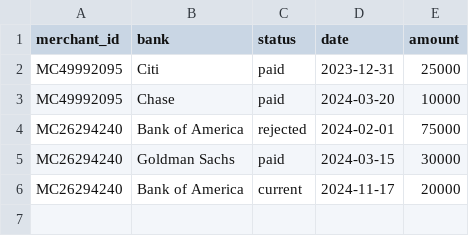
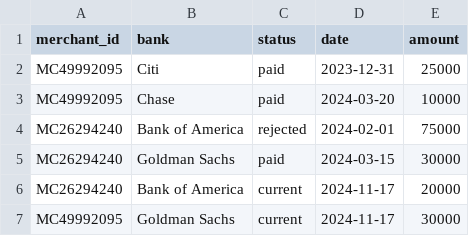
Before and after one commit to ajay-jayanth/ripple-banking, a CSV file: static/data/loans.csv, drawn as a sheet; the diff names each change by its address in the sheet, - before the commit and + after, or states it on an @@ line.

```diff
--- a/static/data/loans.csv
+++ b/static/data/loans.csv
+row 7: MC49992095 | Goldman Sachs | current | 2024-11-17 | 30000
```
Also changed, not shown: merchants.csv, static/data/customer_applications.csv, 3 other files.
